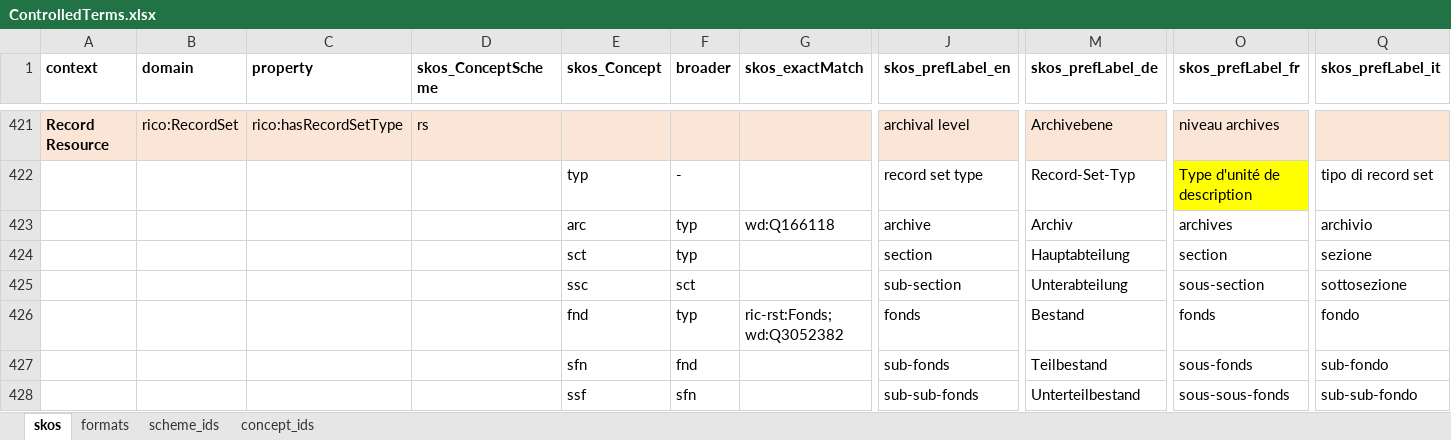
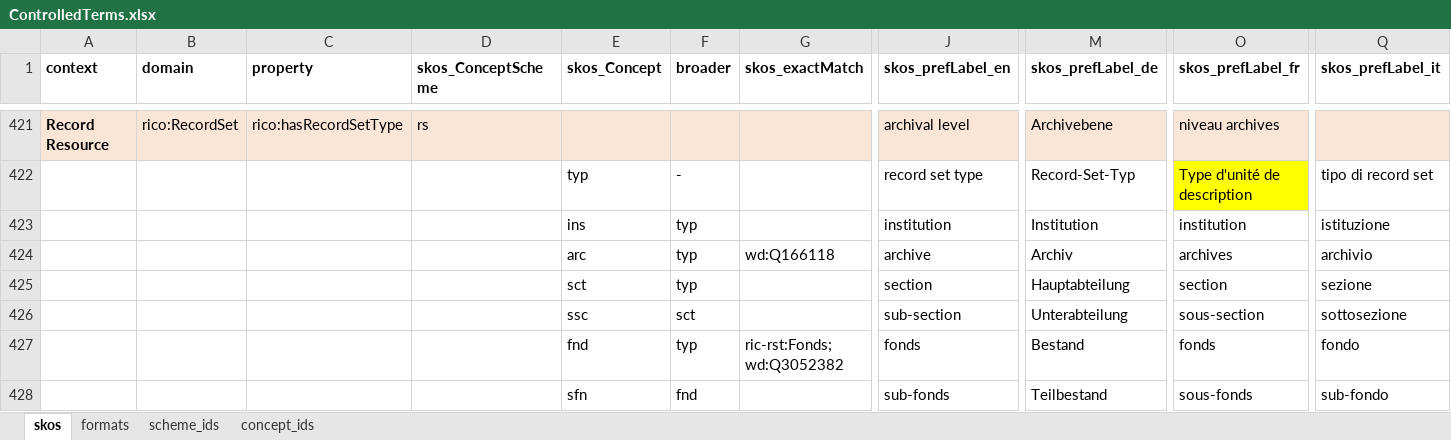
Before and after one commit to sapa/spa-vocabulary, an Excel workbook: source/ControlledTerms.xlsx, sheet skos, drawn as a sheet; only a part is shown, gaps mark what is left out; the shorter side is filled out with more unchanged rows; values as stored, in another font and other column widths than the file's, no borders; rows hold the shown columns only; the diff names each change by its address in the sheet, - before the commit and + after, or states it on an @@ line.

Commit message:
update

```diff
--- a/source/ControlledTerms.xlsx (sheet skos)
+++ b/source/ControlledTerms.xlsx (sheet skos)
+row 423:  |  |  |  | ins | typ |  | institution | Institution | institution | istituzione
```
